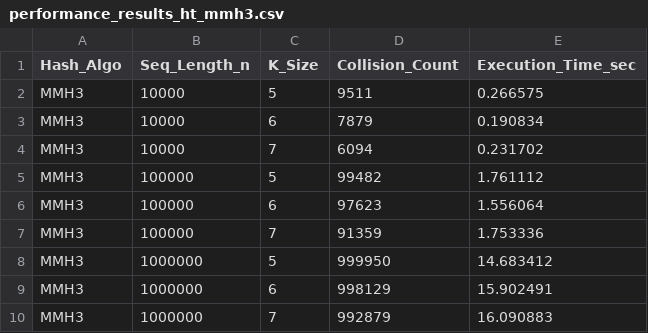
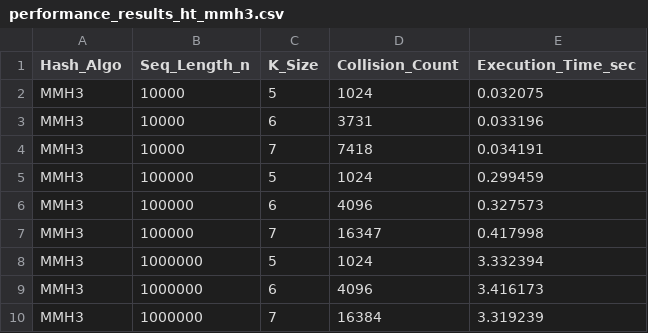
Before and after one commit to ejmasuncion/Searching, a CSV file: performance_results_ht_mmh3.csv, drawn as a sheet.

```diff
--- a/performance_results_ht_mmh3.csv
+++ b/performance_results_ht_mmh3.csv
@@ -1,10 +1,10 @@
 Hash_Algo,Seq_Length_n,K_Size,Collision_Count,Execution_Time_sec
-MMH3,10000,5,9511,0.266575
-MMH3,10000,6,7879,0.190834
-MMH3,10000,7,6094,0.231702
-MMH3,100000,5,99482,1.761112
-MMH3,100000,6,97623,1.556064
-MMH3,100000,7,91359,1.753336
-MMH3,1000000,5,999950,14.683412
-MMH3,1000000,6,998129,15.902491
-MMH3,1000000,7,992879,16.090883
+MMH3,10000,5,1024,0.032075
+MMH3,10000,6,3731,0.033196
+MMH3,10000,7,7418,0.034191
+MMH3,100000,5,1024,0.299459
+MMH3,100000,6,4096,0.327573
+MMH3,100000,7,16347,0.417998
+MMH3,1000000,5,1024,3.332394
+MMH3,1000000,6,4096,3.416173
+MMH3,1000000,7,16384,3.319239
```
Also changed, not shown: performance_results_ht_fnv1a.csv, 2 other files.
